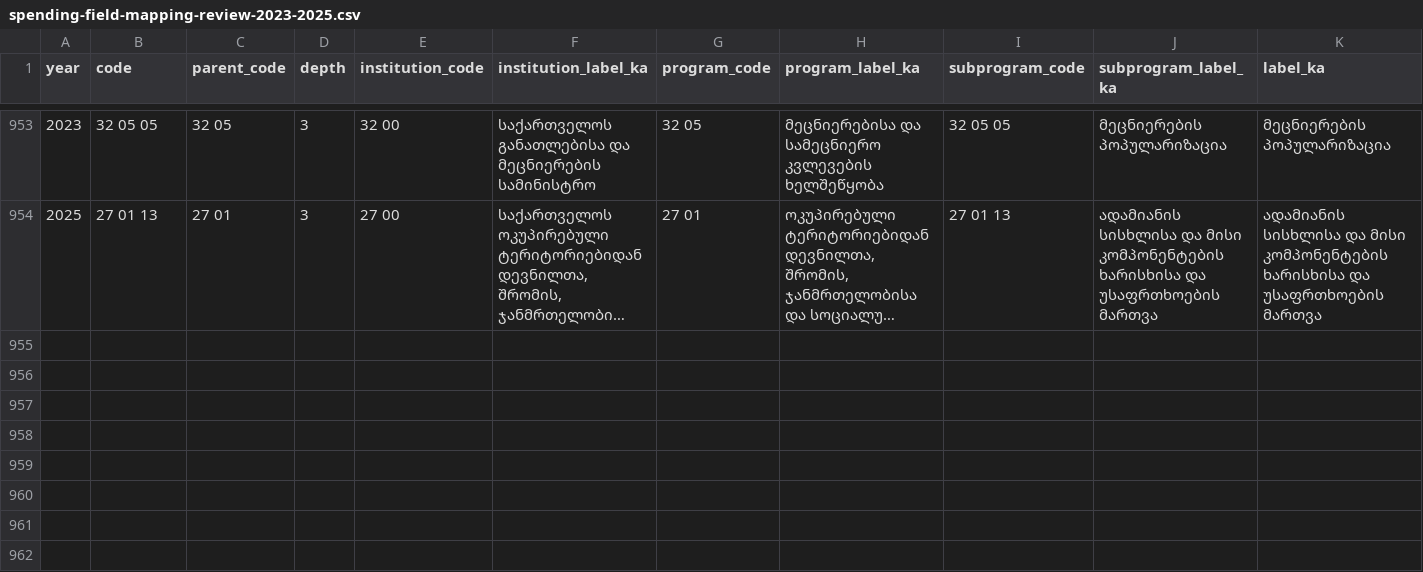
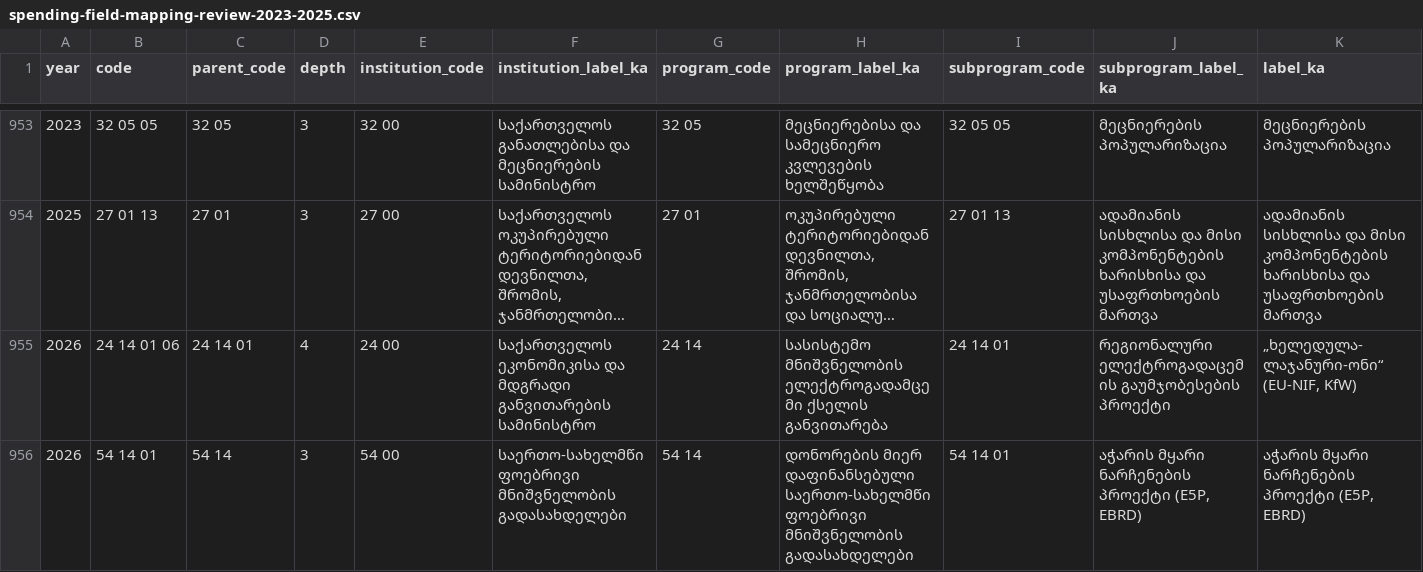
Before and after one commit to DuruMakh/geodata.ge, a CSV file: data/mappings/review/spending-field-mapping-review-2023-2025.csv, drawn as a sheet; only a part is shown, gaps mark what is left out; long unchanged cells end in …; rows hold the shown columns only; the diff names each change by its address in the sheet, - before the commit and + after, or states it on an @@ line.

```diff
--- a/data/mappings/review/spending-field-mapping-review-2023-2025.csv
+++ b/data/mappings/review/spending-field-mapping-review-2023-2025.csv
+row 955: 2026 | 24 14 01 06 | 24 14 01 | 4 | 24 00 | საქართველოს ეკონომიკისა და მდგრადი განვითარების სამინისტრო | 24 14 | სასისტემო მნიშვნელობის ელექტროგადამცემი ქსელის განვითარება | 24 14 01 | რეგიონალური ელექტროგადაცემის გაუმჯობესების პროექტი | „ხელედულა-ლაჯანური-ონი“ (EU-NIF, KfW)
+row 956: 2026 | 54 14 01 | 54 14 | 3 | 54 00 | საერთო-სახელმწიფოებრივი მნიშვნელობის გადასახდელები | 54 14 | დონორების მიერ დაფინანსებული საერთო-სახელმწიფოებრივი მნიშვნელობის გადასახდელები | 54 14 01 | აჭარის მყარი ნარჩენების პროექტი (E5P, EBRD) | აჭარის მყარი ნარჩენების პროექტი (E5P, EBRD)
```
Also changed, not shown: 13 other files.
